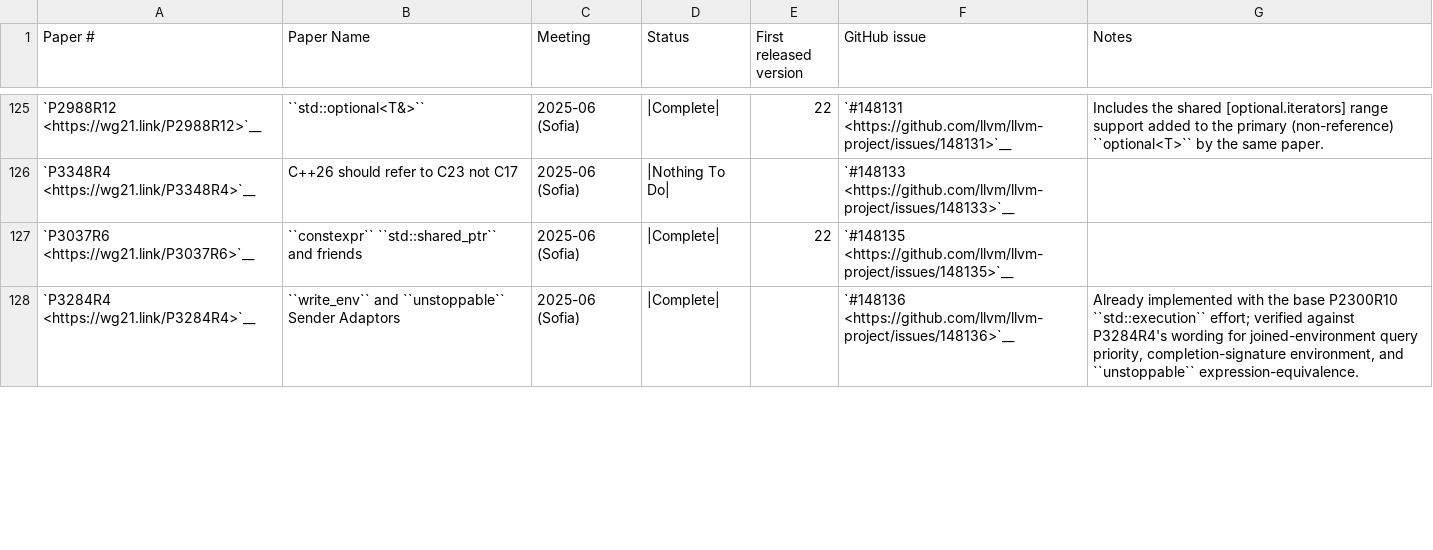
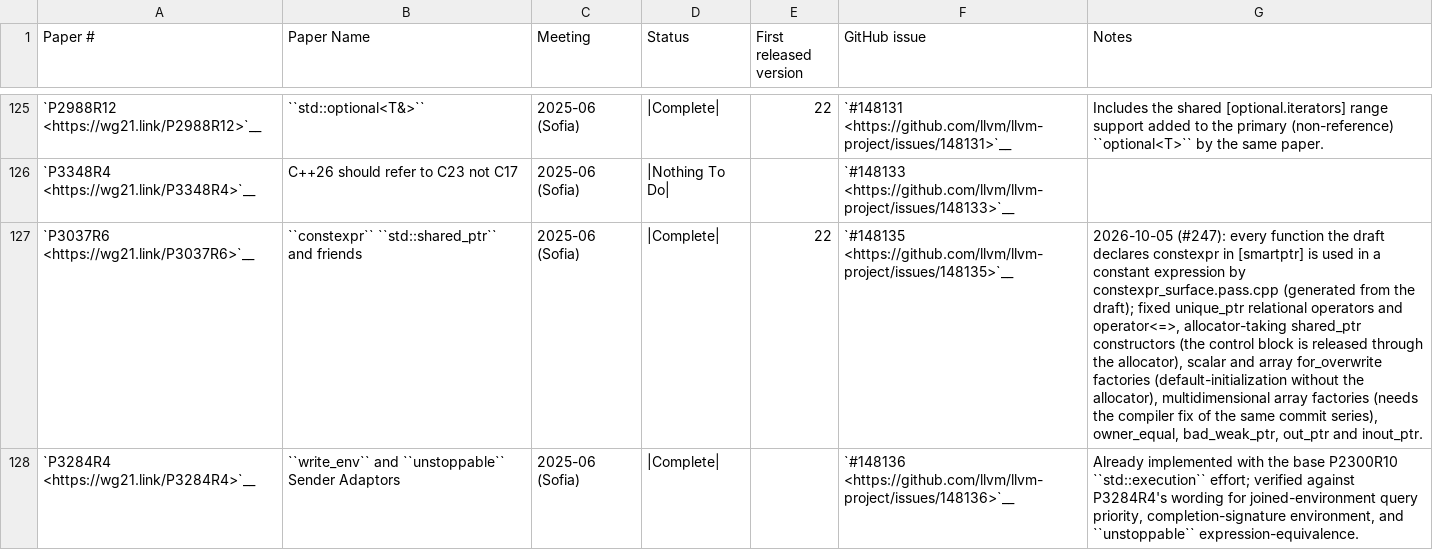
Before and after one commit to spwn02/clang-cxx26, a CSV file: libcxx/docs/Status/Cxx2cPapers.csv, drawn as a sheet; only a part is shown, gaps mark what is left out; the diff covers the shown part only; the diff names each change by its address in the sheet, - before the commit and + after, or states it on an @@ line.

Commit message:
[libcxx] memory: constexpr smart pointers and adapters, construct_at of arrays, std::start_lifetime, execution-policy memory algorithms, P3787R2 (#247, #248)
#247 (checked with a test generated from the draft's [smartptr]: constexpr_surface.pass.cpp):
- unique_ptr relational operators and operator<=> are constexpr (C++23).
- The allocator-taking shared_ptr constructors release their control block through the allocator in constant
  evaluation; allocate_shared_for_overwrite/make_shared_for_overwrite (scalar and array) default-initialize without the
  allocator's construct and destroy without its destroy; multidimensional arrays work (needs the clang change).
- owner_equal, bad_weak_ptr (constexpr special members and what()), out_ptr and inout_ptr are constexpr.
#248:
- construct_at and ranges::construct_at accept bounded array types, unbounded arrays are constrained out.
- std::start_lifetime (P3726R2, __cpp_lib_start_lifetime 202603L) on top of __builtin_start_lifetime.
- uninitialized_fill(_n) default their value-type argument (P3787R2); the feature-test macro of P2248R8 is renamed to
  the draft's __cpp_lib_algorithm_default_value_type (202603L, also defined by <memory>).
- All 30 execution-policy overloads of the <memory> algorithms (12 in std, 18 in std::ranges) with the missing
  nothrow-random-access concepts; serial default backend, exceptions terminate.
- The ranges memory algorithms stay function objects: [alg.func.obj] specifies them as such (the audit item was
  wrong).
Also: transitive-include expectations (memory -> optional with the experimental library), status rows (P3037R6, P3179R9,
P2248R8, P3787R2, P3726R2), modulemap/CMake registration, std module export and tests.

```diff
--- a/libcxx/docs/Status/Cxx2cPapers.csv
+++ b/libcxx/docs/Status/Cxx2cPapers.csv
-G127 (Notes): (empty)
+G127 (Notes): 2026-10-05 (#247): every function the draft declares constexpr in [smartptr] is used in a constant expression by constexpr_surface.pass.cpp (generated from the draft); fixed unique_ptr relational operators and operator<=>, allocator-taking shared_ptr constructors (the control block is released through the allocator), scalar and array for_overwrite factories (default-initialization without the allocator), multidimensional array factories (needs the compiler fix of the same commit series), owner_equal, bad_weak_ptr, out_ptr and inout_ptr.
```
Also changed, not shown: 2 added rows and 2 edited cells elsewhere in this file, 43 other files.
